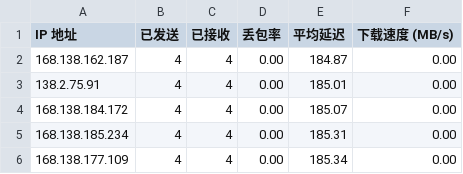
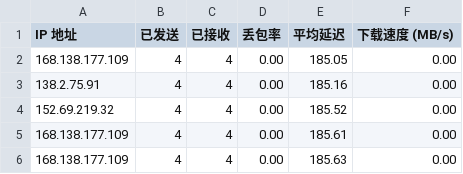
Before and after one commit to spradlina/CFCDN-Auto, a CSV file: CloudflareST/sg.csv, drawn as a sheet.

```diff
--- a/CloudflareST/sg.csv
+++ b/CloudflareST/sg.csv
@@ -1,6 +1,6 @@
 IP 地址,已发送,已接收,丢包率,平均延迟,下载速度 (MB/s)
-168.138.162.187,4,4,0.00,184.87,0.00
-138.2.75.91,4,4,0.00,185.01,0.00
-168.138.184.172,4,4,0.00,185.07,0.00
-168.138.185.234,4,4,0.00,185.31,0.00
-168.138.177.109,4,4,0.00,185.34,0.00
+168.138.177.109,4,4,0.00,185.05,0.00
+138.2.75.91,4,4,0.00,185.16,0.00
+152.69.219.32,4,4,0.00,185.52,0.00
+168.138.177.109,4,4,0.00,185.61,0.00
+168.138.177.109,4,4,0.00,185.63,0.00
```
Also changed, not shown: 1 other file.
